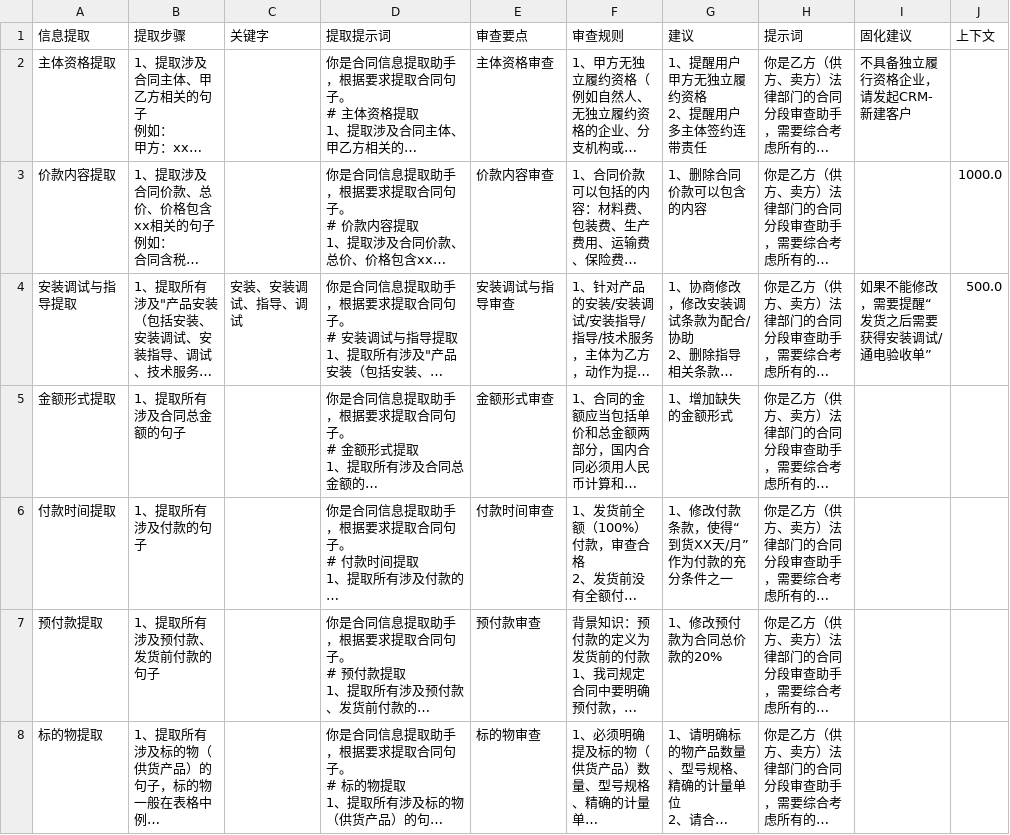
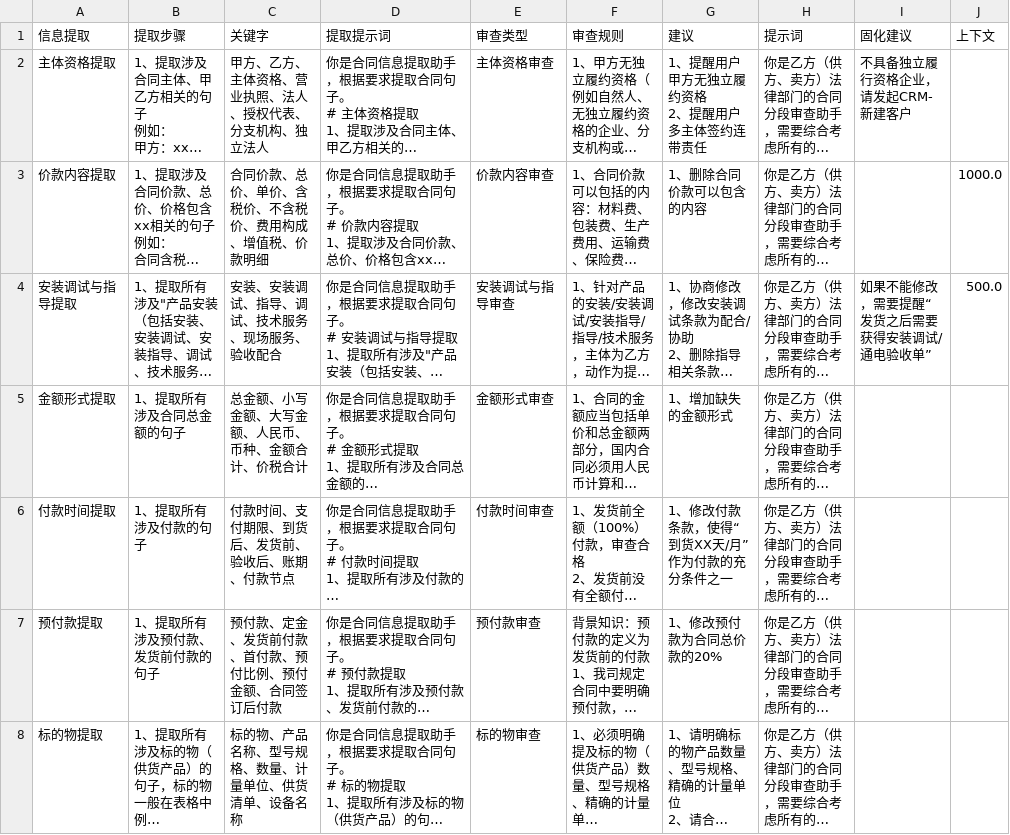
Before and after one commit to Loop-Leee/CRSR-audit-framework, a CSV file: prompt/risk_info.csv, drawn as a sheet; only a part is shown; long unchanged cells end in …; the diff covers the shown part only; the diff names each change by its address in the sheet, - before the commit and + after, or states it on an @@ line.

Commit message:
feat: 补充 risk 关键字

```diff
--- a/prompt/risk_info.csv
+++ b/prompt/risk_info.csv
-E1: 审查要点
+E1: 审查类型
-C2 (关键字): (empty)
+C2 (关键字): 甲方、乙方、主体资格、营业执照、法人、授权代表、分支机构、独立法人
-C3 (关键字): (empty)
+C3 (关键字): 合同价款、总价、单价、含税价、不含税价、费用构成、增值税、价款明细
-C4 (关键字): 安装、安装调试、指导、调试
+C4 (关键字): 安装、安装调试、指导、调试、技术服务、现场服务、验收配合
-C5 (关键字): (empty)
+C5 (关键字): 总金额、小写金额、大写金额、人民币、币种、金额合计、价税合计
-C6 (关键字): (empty)
+C6 (关键字): 付款时间、支付期限、到货后、发货前、验收后、账期、付款节点
-C7 (关键字): (empty)
+C7 (关键字): 预付款、定金、发货前付款、首付款、预付比例、预付金额、合同签订后付款
-C8 (关键字): (empty)
+C8 (关键字): 标的物、产品名称、型号规格、数量、计量单位、供货清单、设备名称
```
Also changed, not shown: 18 edited cells elsewhere in this file.
